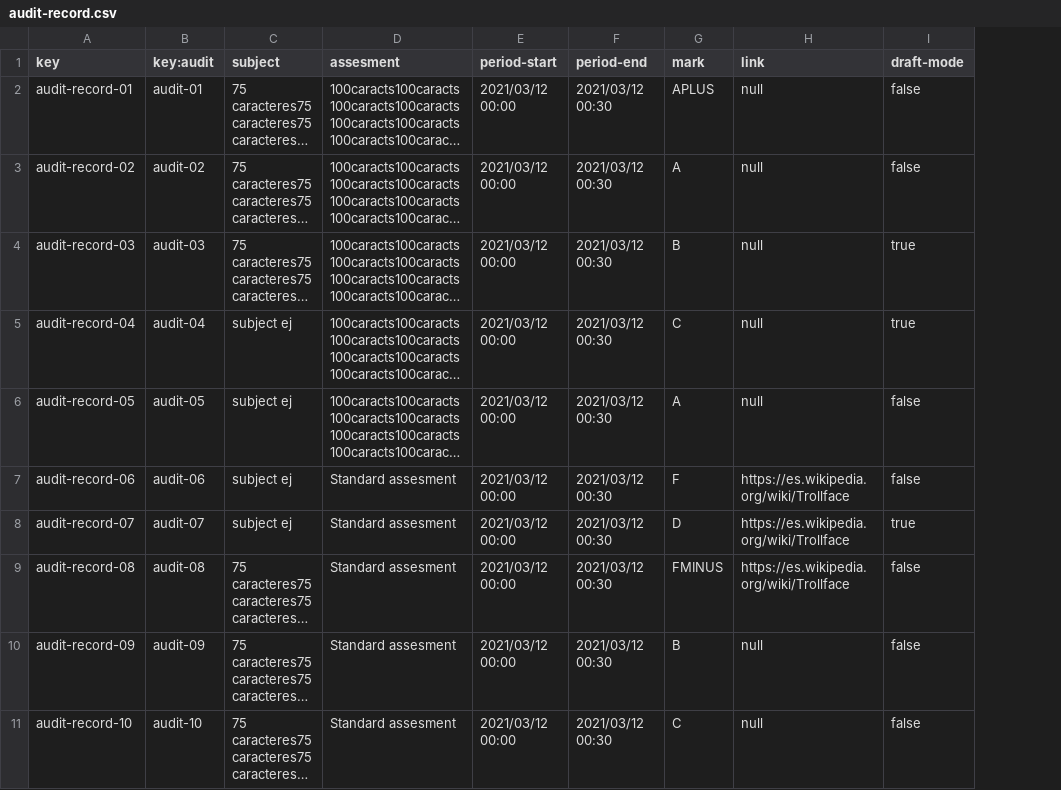
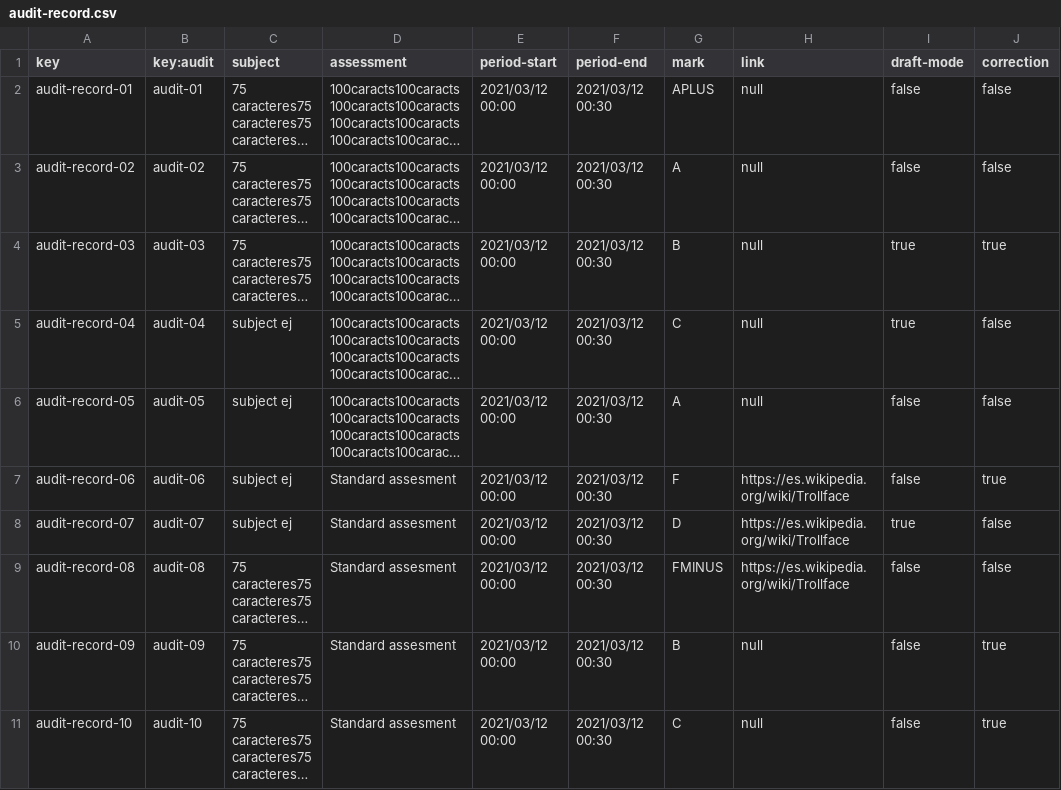
Before and after one commit to antcardia/Acme-L3-D04, a CSV file: src/main/webapp/WEB-INF/resources/sample-data/audit-record.csv, drawn as a sheet; long unchanged cells end in …; the diff names each change by its address in the sheet, - before the commit and + after, or states it on an @@ line.

```diff
--- a/src/main/webapp/WEB-INF/resources/sample-data/audit-record.csv
+++ b/src/main/webapp/WEB-INF/resources/sample-data/audit-record.csv
+column J (correction), rows 2-11: false | false | true | false | false | true | false | false | true | true
-D1: assesment
+D1: assessment
```
Also changed, not shown: 18 other files.
